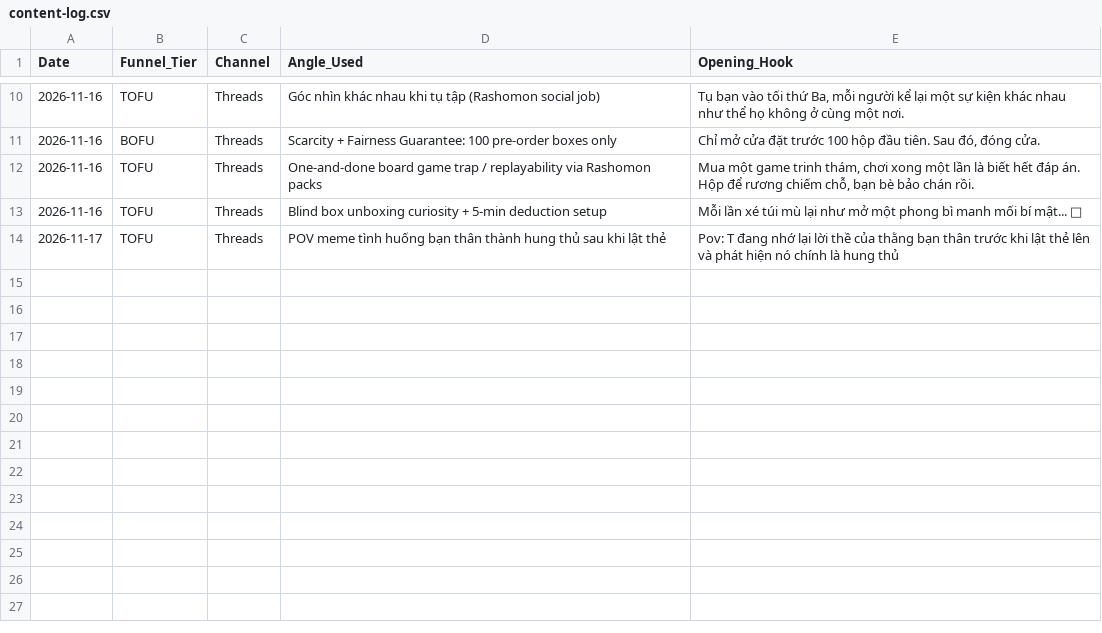
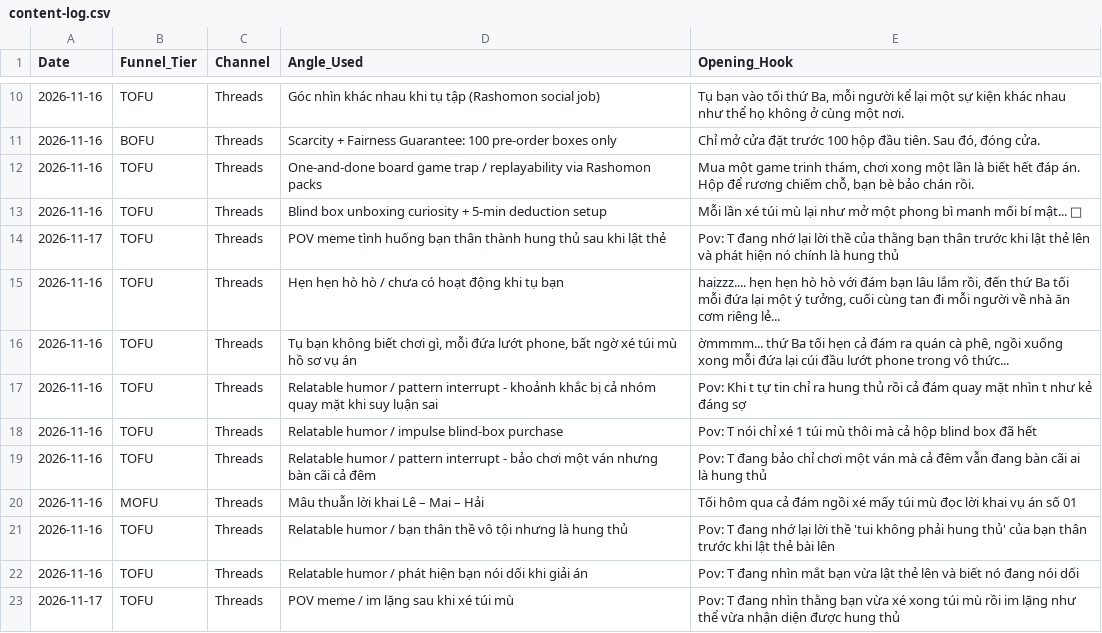
Before and after one commit to ntminh-626/MANHMOI-MARKETING-AI_AGENT, a CSV file: content-log.csv, drawn as a sheet; only a part is shown, gaps mark what is left out.

```diff
--- a/content-log.csv
+++ b/content-log.csv
@@ -14 +14,10 @@ Date,Funnel_Tier,Channel,Angle_Used,Opening_Hook
 2026-11-17,TOFU,Threads,"POV meme tình huống bạn thân thành hung thủ sau khi lật thẻ","Pov: T đang nhớ lại lời thề của thằng bạn thân trước khi lật thẻ lên và phát hiện nó chính là hung thủ"
+2026-11-16,TOFU,Threads,"Hẹn hẹn hò hò / chưa có hoạt động khi tụ bạn","haizzz.... hẹn hẹn hò hò với đám bạn lâu lắm rồi, đến thứ Ba tối mỗi đứa lại một ý tưởng, cuối cùng tan đi mỗi người về nhà ăn cơm riêng lẻ..."
+2026-11-16,TOFU,Threads,"Tụ bạn không biết chơi gì, mỗi đứa lướt phone, bất ngờ xé túi mù hồ sơ vụ án","ờmmmm... thứ Ba tối hẹn cả đám ra quán cà phê, ngồi xuống xong mỗi đứa lại cúi đầu lướt phone trong vô thức..."
+2026-11-16,TOFU,Threads,"Relatable humor / pattern interrupt - khoảnh khắc bị cả nhóm quay mặt khi suy luận sai","Pov: Khi t tự tin chỉ ra hung thủ rồi cả đám quay mặt nhìn t như kẻ đáng sợ"
+2026-11-16,TOFU,Threads,"Relatable humor / impulse blind-box purchase","Pov: T nói chỉ xé 1 túi mù thôi mà cả hộp blind box đã hết"
+2026-11-16,TOFU,Threads,"Relatable humor / pattern interrupt - bảo chơi một ván nhưng bàn cãi cả đêm","Pov: T đang bảo chỉ chơi một ván mà cả đêm vẫn đang bàn cãi ai là hung thủ"
+2026-11-16,MOFU,Threads,"Mâu thuẫn lời khai Lê – Mai – Hải","Tối hôm qua cả đám ngồi xé mấy túi mù đọc lời khai vụ án số 01"
+2026-11-16,TOFU,Threads,"Relatable humor / bạn thân thề vô tội nhưng là hung thủ","Pov: T đang nhớ lại lời thề 'tui không phải hung thủ' của bạn thân trước khi lật thẻ bài lên"
+2026-11-16,TOFU,Threads,"Relatable humor / phát hiện bạn nói dối khi giải án","Pov: T đang nhìn mắt bạn vừa lật thẻ lên và biết nó đang nói dối"
+2026-11-17,TOFU,Threads,"POV meme / im lặng sau khi xé túi mù","Pov: T đang nhìn thằng bạn vừa xé xong túi mù rồi im lặng như thể vừa nhận diện được hung thủ"
```
Also changed, not shown: 9 other files.
